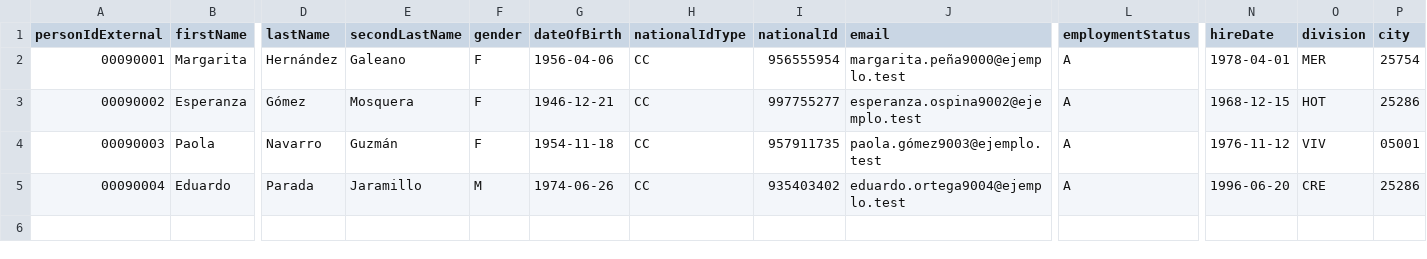
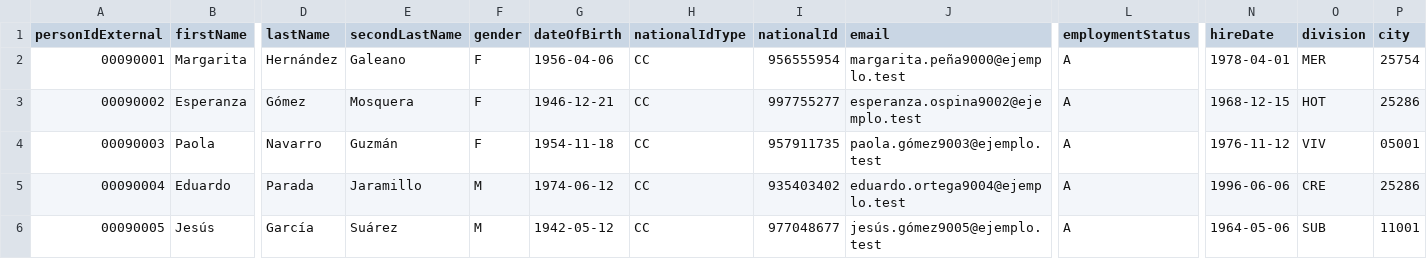
Before and after one commit to Daviddalejandro/Trabajo, a CSV file: mdm-rdm-prototype/backend/data/synth/showcase/sf_ec.csv, drawn as a sheet; only a part is shown, gaps mark what is left out; rows hold the shown columns only; the diff names each change by its address in the sheet, - before the commit and + after, or states it on an @@ line.

```diff
--- a/mdm-rdm-prototype/backend/data/synth/showcase/sf_ec.csv
+++ b/mdm-rdm-prototype/backend/data/synth/showcase/sf_ec.csv
-G5 (dateOfBirth): 1974-06-26
+G5 (dateOfBirth): 1974-06-12
-N5 (hireDate): 1996-06-20
+N5 (hireDate): 1996-06-06
+row 6: 00090005 | Jesús | García | Suárez | M | 1942-05-12 | CC | 977048677 | jesús.gómez9005@ejemplo.test | A | 1964-05-06 | SUB | 11001
```
Also changed, not shown: mdm-rdm-prototype/backend/data/synth/showcase/crm_bp.csv, mdm-rdm-prototype/backend/data/synth/showcase/web_portal.csv, 15 other files.
